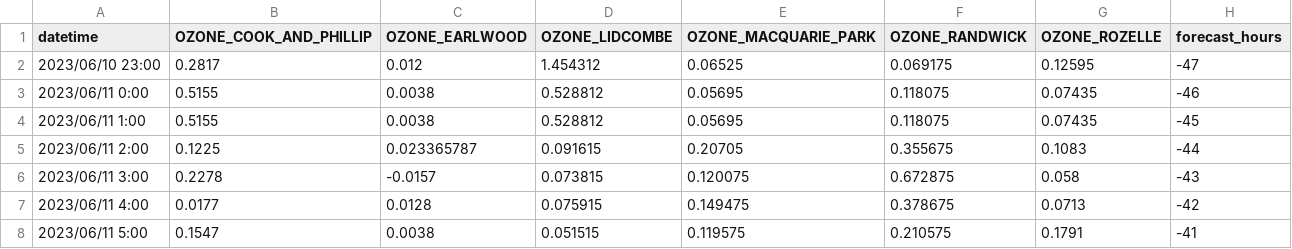
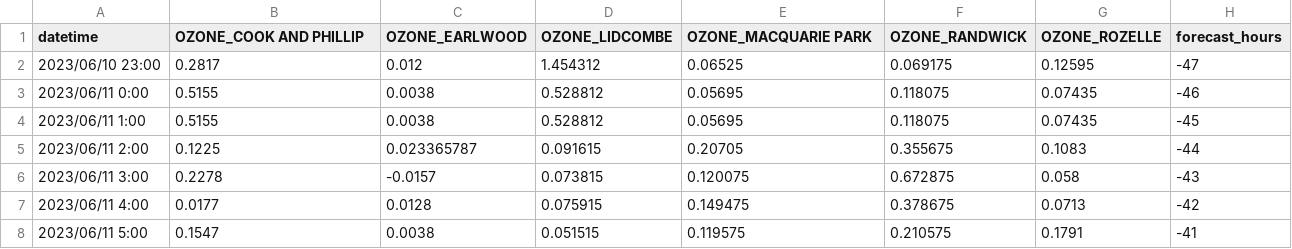
Before and after one commit to hiepduc/ai_dashboard, a CSV file: AQSs_Info/CE_forecast_O3_48_48_0.csv, drawn as a sheet; only a part is shown.

```diff
--- a/AQSs_Info/CE_forecast_O3_48_48_0.csv
+++ b/AQSs_Info/CE_forecast_O3_48_48_0.csv
@@ -1,2 +1,2 @@
-datetime,OZONE_COOK_AND_PHILLIP,OZONE_EARLWOOD,OZONE_LIDCOMBE,OZONE_MACQUARIE_PARK,OZONE_RANDWICK,OZONE_ROZELLE,forecast_hours
+datetime,OZONE_COOK AND PHILLIP,OZONE_EARLWOOD,OZONE_LIDCOMBE,OZONE_MACQUARIE PARK,OZONE_RANDWICK,OZONE_ROZELLE,forecast_hours
 2023/06/10 23:00,0.2817,0.012,1.454312,0.06525,0.069175,0.12595,-47
```
Also changed, not shown: AQSs_Info/NW_forecast_O3_48_48_0.csv, AQSs_Info/SW_forecast_O3_48_48_0.csv, 6 other files.
